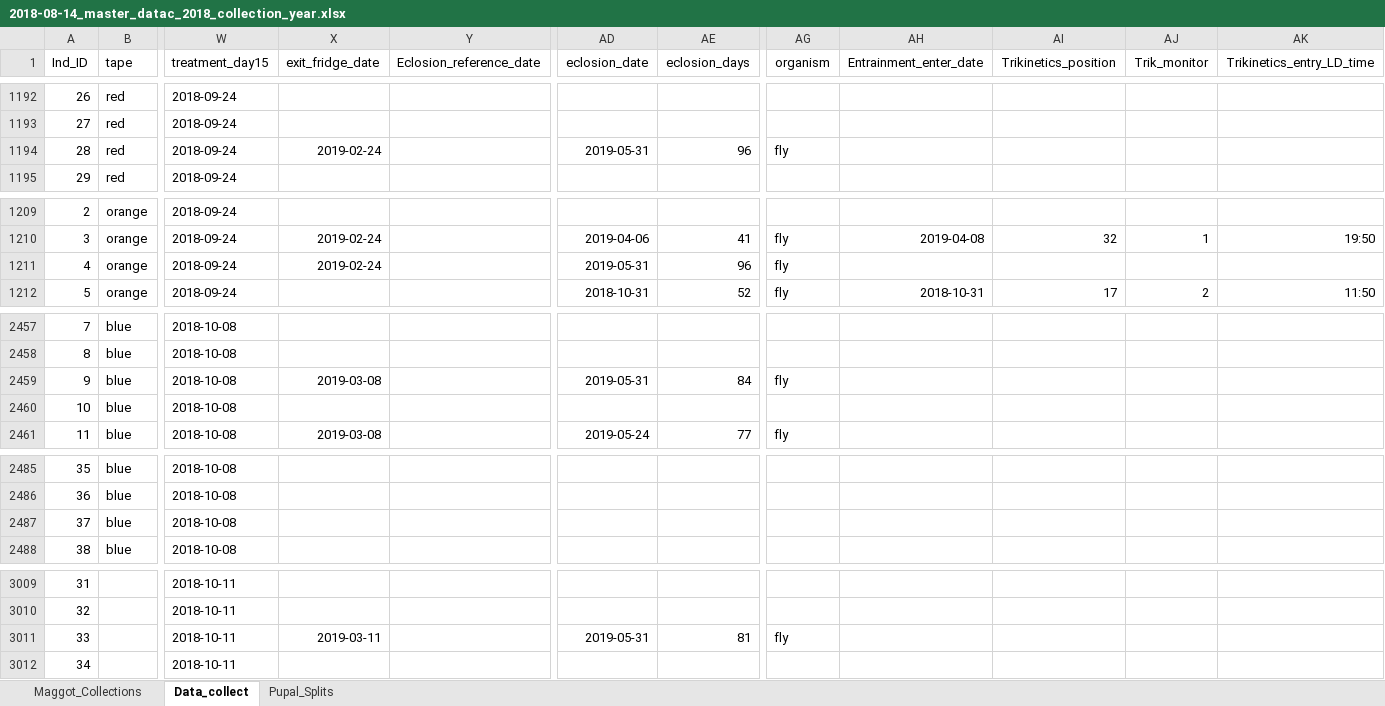
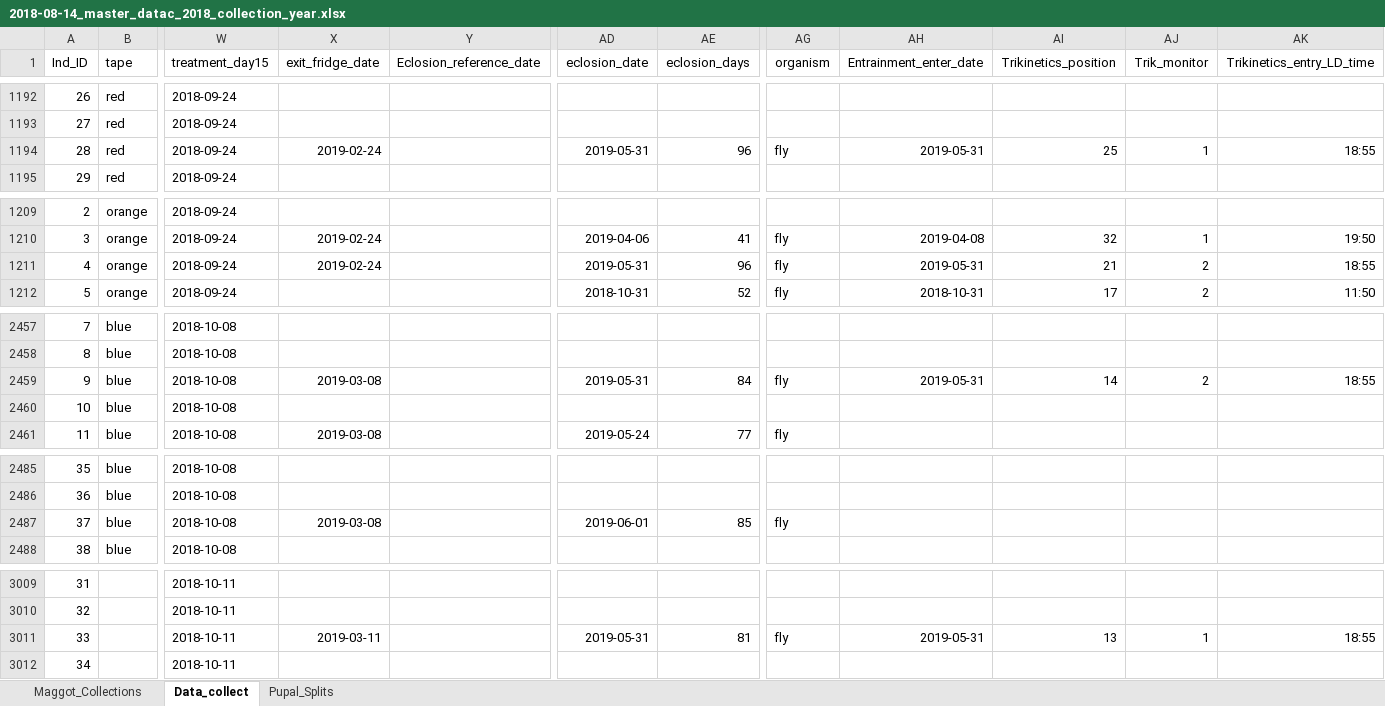
Before and after one commit to adnguyen/Circadian_rhythm_runs_seasonal_timing, an Excel workbook: Data/2018-08-14_master_datac_2018_collection_year.xlsx, sheet Data_collect, drawn as a sheet; only a part is shown, gaps mark what is left out; values as stored, in another font and other column widths than the file's, no borders; the diff covers the shown part only; the diff names each change by its address in the sheet, - before the commit and + after, or states it on an @@ line.

Commit message:
data update 2019-06-01

```diff
--- a/Data/2018-08-14_master_datac_2018_collection_year.xlsx (sheet Data_collect)
+++ b/Data/2018-08-14_master_datac_2018_collection_year.xlsx (sheet Data_collect)
-AH1194 (Entrainment_enter_date): (empty)
+AH1194 (Entrainment_enter_date): 2019-05-31
-AI1194 (Trikinetics_position): (empty)
+AI1194 (Trikinetics_position): 25
-AJ1194 (Trik_monitor): (empty)
+AJ1194 (Trik_monitor): 1
-AK1194 (Trikinetics_entry_LD_time): (empty)
+AK1194 (Trikinetics_entry_LD_time): 18:55
-AH1211 (Entrainment_enter_date): (empty)
+AH1211 (Entrainment_enter_date): 2019-05-31
-AI1211 (Trikinetics_position): (empty)
+AI1211 (Trikinetics_position): 21
-AJ1211 (Trik_monitor): (empty)
+AJ1211 (Trik_monitor): 2
-AK1211 (Trikinetics_entry_LD_time): (empty)
+AK1211 (Trikinetics_entry_LD_time): 18:55
-AH2459 (Entrainment_enter_date): (empty)
+AH2459 (Entrainment_enter_date): 2019-05-31
-AI2459 (Trikinetics_position): (empty)
+AI2459 (Trikinetics_position): 14
-AJ2459 (Trik_monitor): (empty)
+AJ2459 (Trik_monitor): 2
-AK2459 (Trikinetics_entry_LD_time): (empty)
+AK2459 (Trikinetics_entry_LD_time): 18:55
-X2487 (exit_fridge_date): (empty)
+X2487 (exit_fridge_date): 2019-03-08
-AD2487 (eclosion_date): (empty)
+AD2487 (eclosion_date): 2019-06-01
-AE2487 (eclosion_days): (empty)
+AE2487 (eclosion_days): 85
-AG2487 (organism): (empty)
+AG2487 (organism): fly
-AH3011 (Entrainment_enter_date): (empty)
+AH3011 (Entrainment_enter_date): 2019-05-31
-AI3011 (Trikinetics_position): (empty)
+AI3011 (Trikinetics_position): 13
-AJ3011 (Trik_monitor): (empty)
+AJ3011 (Trik_monitor): 1
-AK3011 (Trikinetics_entry_LD_time): (empty)
+AK3011 (Trikinetics_entry_LD_time): 18:55
```
Also changed, not shown: 59 edited cells elsewhere in this sheet, 1 other file.
